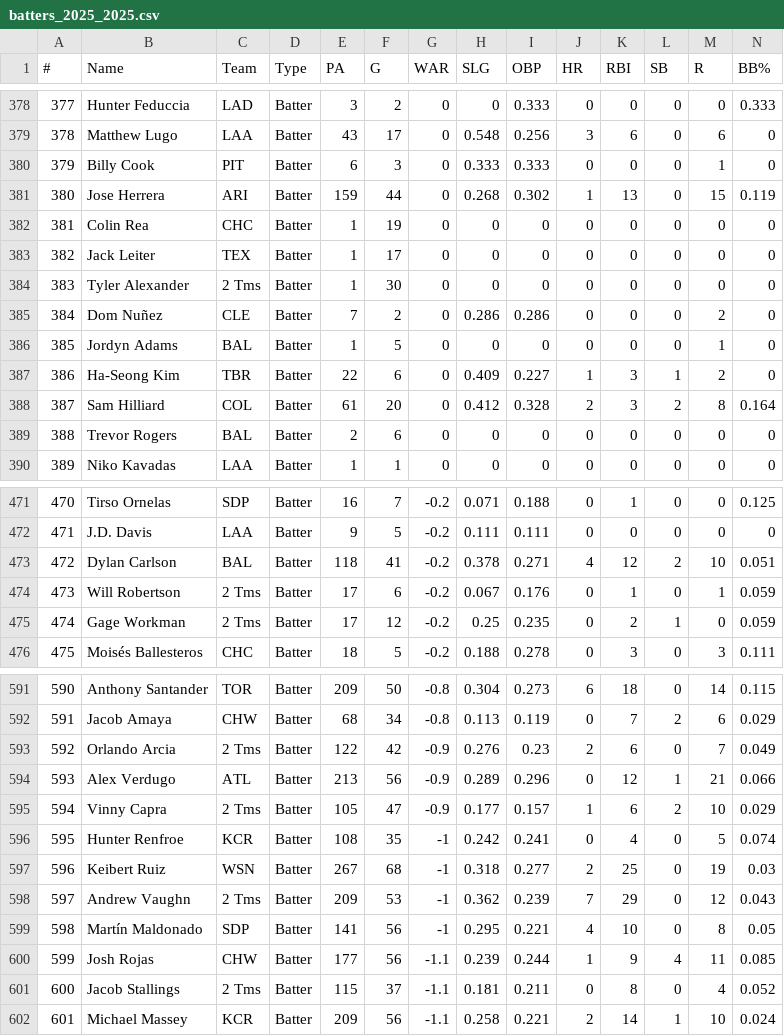
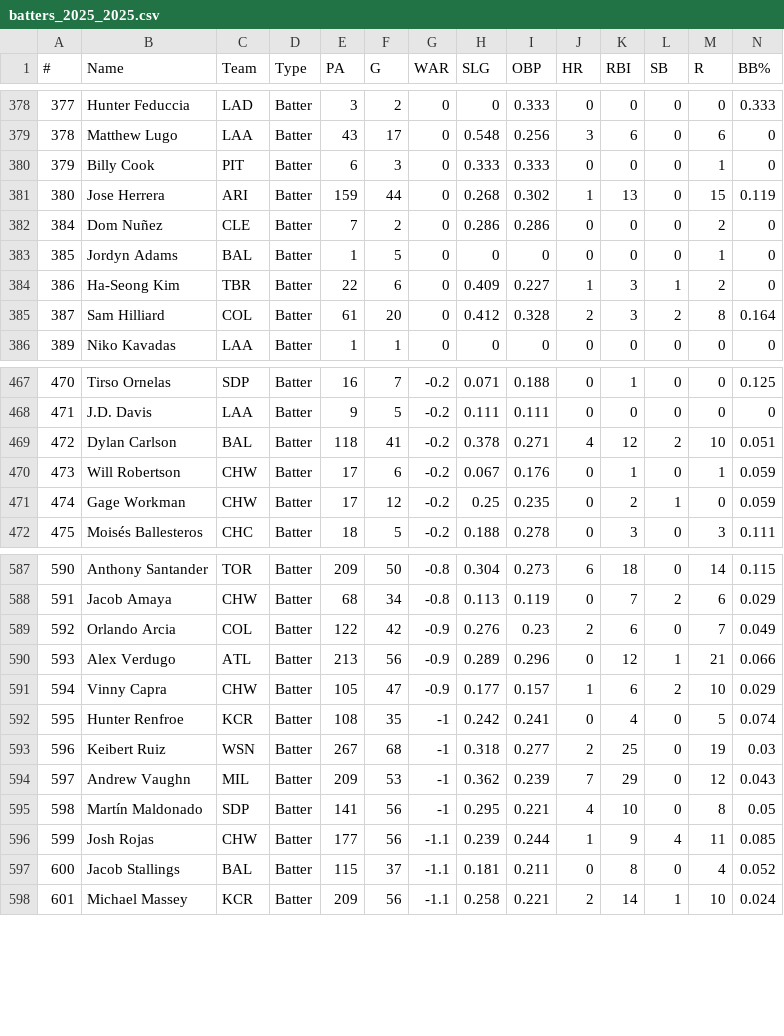
Before and after one commit to Martin9803/mlb-value-tool, a CSV file: batters_2025_2025.csv, drawn as a sheet; only a part is shown, gaps mark what is left out; removed rows and columns are numbered as before the commit, all else as after; rows hold the shown columns only; the diff covers the shown part only; the diff names each change by its address in the sheet, - before the commit and + after, or states it on an @@ line.

Commit message:
Update batters_2025_2025.csv

```diff
--- a/batters_2025_2025.csv
+++ b/batters_2025_2025.csv
-row 382: 381 | Colin Rea | CHC | Batter | 1 | 19 | 0 | 0 | 0 | 0 | 0 | 0 | 0 | 0
-row 383: 382 | Jack Leiter | TEX | Batter | 1 | 17 | 0 | 0 | 0 | 0 | 0 | 0 | 0 | 0
-row 384: 383 | Tyler Alexander | 2 Tms | Batter | 1 | 30 | 0 | 0 | 0 | 0 | 0 | 0 | 0 | 0
-row 389: 388 | Trevor Rogers | BAL | Batter | 2 | 6 | 0 | 0 | 0 | 0 | 0 | 0 | 0 | 0
-C470:C471 (Team): 2 Tms
+C470:C471 (Team): CHW
-C589 (Team): 2 Tms
+C589 (Team): COL
-C591 (Team): 2 Tms
+C591 (Team): CHW
-C594 (Team): 2 Tms
+C594 (Team): MIL
-C597 (Team): 2 Tms
+C597 (Team): BAL
```
Also changed, not shown: 19 edited cells elsewhere in this file.
